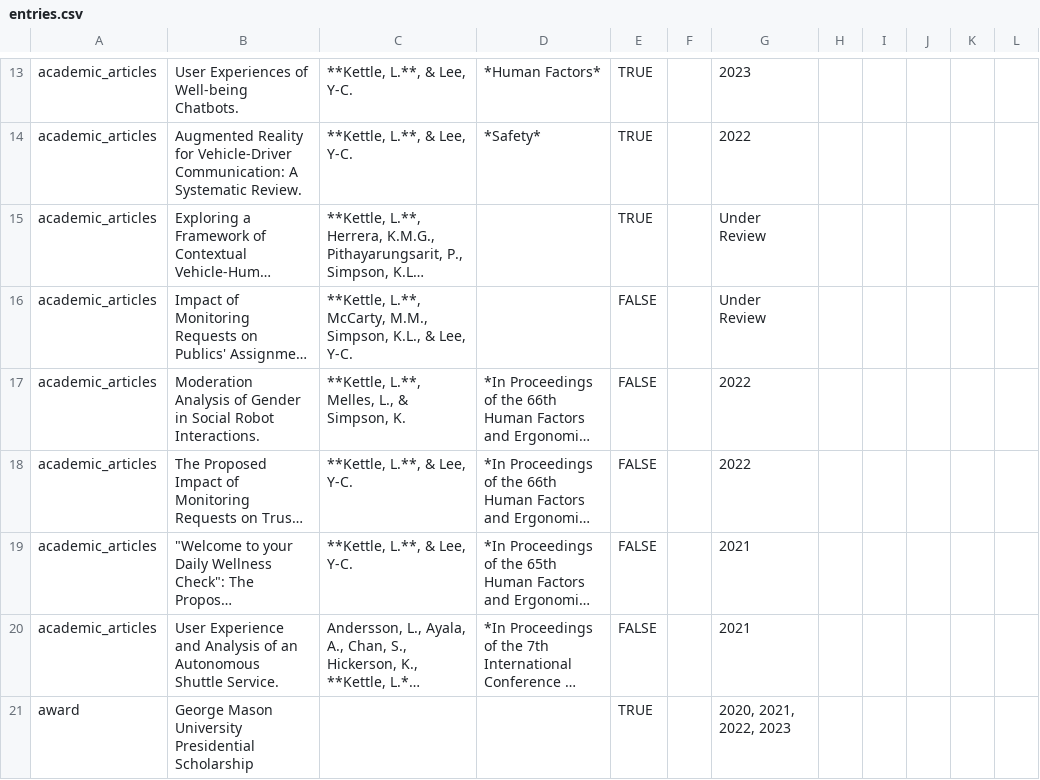
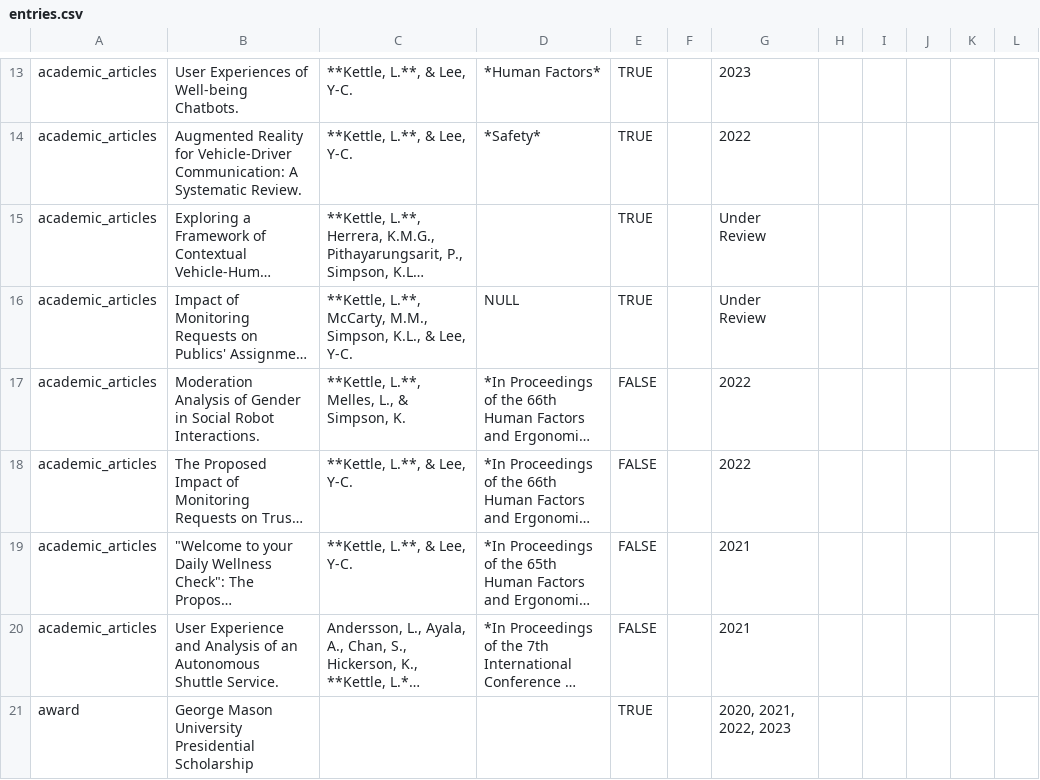
Before and after one commit to LiamKettle/resume, a CSV file: data/entries.csv, drawn as a sheet; only a part is shown, gaps mark what is left out; long unchanged cells end in …; the diff names each change by its address in the sheet, - before the commit and + after, or states it on an @@ line.

Commit message:
null test

```diff
--- a/data/entries.csv
+++ b/data/entries.csv
-D16: (empty)
+D16: NULL
-E16: FALSE
+E16: TRUE
```
Also changed, not shown: 1 other file.
